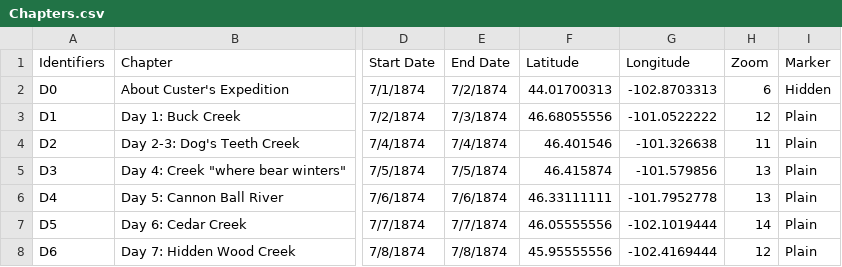
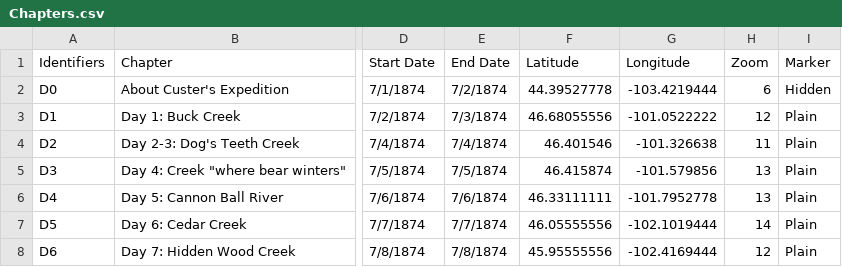
Before and after one commit to Brown-University-Library/ioop, a CSV file: csv/Chapters.csv, drawn as a sheet; only a part is shown, gaps mark what is left out; the diff names each change by its address in the sheet, - before the commit and + after, or states it on an @@ line.

Commit message:
Update Chapters.csv

```diff
--- a/csv/Chapters.csv
+++ b/csv/Chapters.csv
-F2 (Latitude): 44.01700313
+F2 (Latitude): 44.39527778
-G2 (Longitude): -102.8703313
+G2 (Longitude): -103.4219444
```
